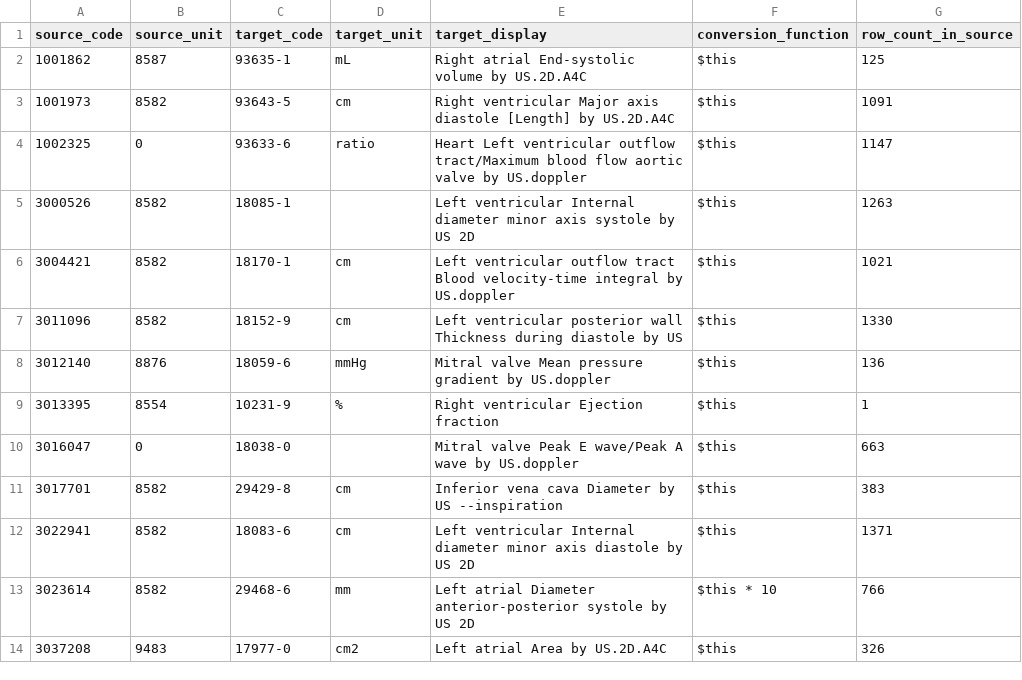
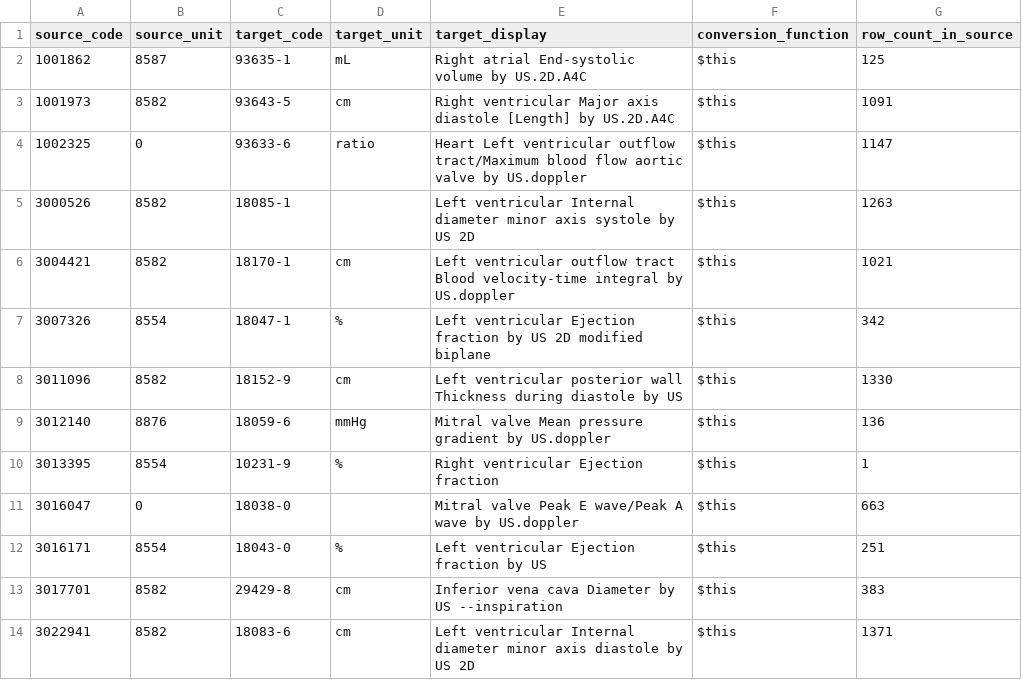
Before and after one commit to DataTools4Heart/data-ingestion-suite, a CSV file: mapping-contexts/ucl/echo-concept-map.csv, drawn as a sheet; only a part is shown; the shorter side is filled out with more unchanged rows; the diff names each change by its address in the sheet, - before the commit and + after, or states it on an @@ line.

```diff
--- a/mapping-contexts/ucl/echo-concept-map.csv
+++ b/mapping-contexts/ucl/echo-concept-map.csv
+row 7: 3007326 | 8554 | 18047-1 | % | Left ventricular Ejection fraction by US 2D modified biplane | $this | 342
+row 12: 3016171 | 8554 | 18043-0 | % | Left ventricular Ejection fraction by US | $this | 251
```
Also changed, not shown: mapping-contexts/ucl/lab-concept-map.csv, 6 other files.
